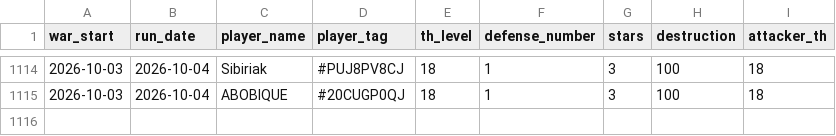
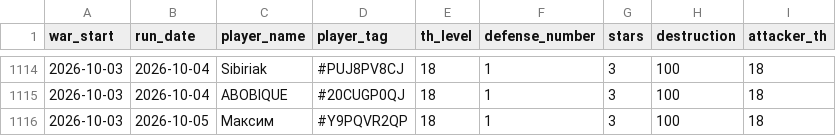
Before and after one commit to irisMoonwhisper/clash-of-clansh-scripts, a CSV file: war_defenses.csv, drawn as a sheet; only a part is shown, gaps mark what is left out.

```diff
--- a/war_defenses.csv
+++ b/war_defenses.csv
@@ -1115 +1115,2 @@ war_start;run_date;player_name;player_tag;th_level;defense_number;stars;destruct
 2026-10-03;2026-10-04;ABOBIQUE;#20CUGP0QJ;18;1;3;100;18
+2026-10-03;2026-10-05;Максим;#Y9PQVR2QP;18;1;3;100;18
```
Also changed, not shown: war_attacks.csv.
